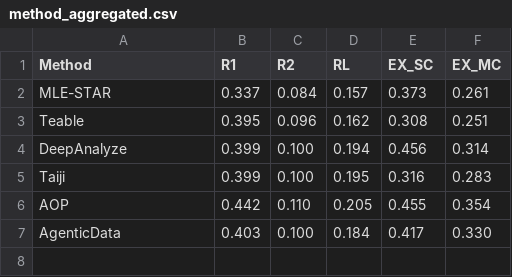
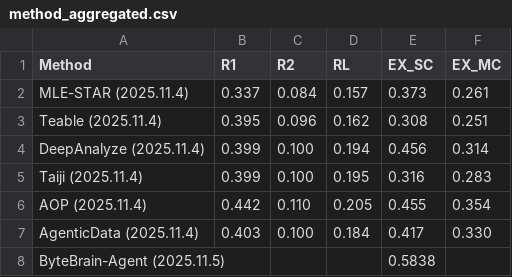
Before and after one commit to fdabench/fdabench.github.io, a CSV file: static/data/method_aggregated.csv, drawn as a sheet.

```diff
--- a/static/data/method_aggregated.csv
+++ b/static/data/method_aggregated.csv
@@ -1,7 +1,8 @@
 Method,R1,R2,RL,EX_SC,EX_MC
-MLE-STAR,0.337,0.084,0.157,0.373,0.261
-Teable,0.395,0.096,0.162,0.308,0.251
-DeepAnalyze,0.399,0.100,0.194,0.456,0.314
-Taiji,0.399,0.100,0.195,0.316,0.283
-AOP,0.442,0.110,0.205,0.455,0.354
-AgenticData,0.403,0.100,0.184,0.417,0.330
+MLE-STAR (2025.11.4),0.337,0.084,0.157,0.373,0.261
+Teable (2025.11.4),0.395,0.096,0.162,0.308,0.251
+DeepAnalyze (2025.11.4),0.399,0.100,0.194,0.456,0.314
+Taiji (2025.11.4),0.399,0.100,0.195,0.316,0.283
+AOP (2025.11.4),0.442,0.110,0.205,0.455,0.354
+AgenticData (2025.11.4),0.403,0.100,0.184,0.417,0.330
+ByteBrain-Agent (2025.11.5),,,,0.5838,
```
Also changed, not shown: 2 other files.
